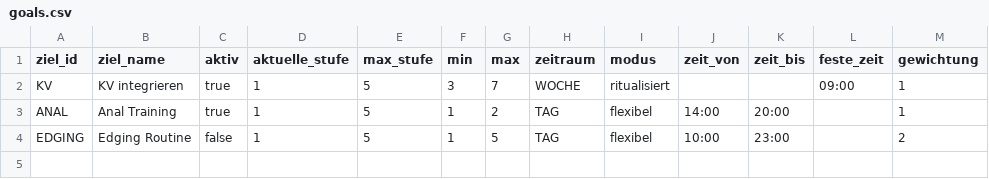
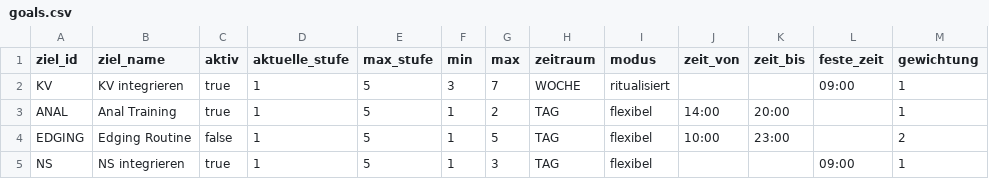
Before and after one commit to DifferentMV/Trainingstool, a CSV file: goals.csv, drawn as a sheet; the diff names each change by its address in the sheet, - before the commit and + after, or states it on an @@ line.

Commit message:
Update goals.csv

```diff
--- a/goals.csv
+++ b/goals.csv
+row 5: NS | NS integrieren | true | 1 | 5 | 1 | 3 | TAG | flexibel |  |  | 09:00 | 1
```
